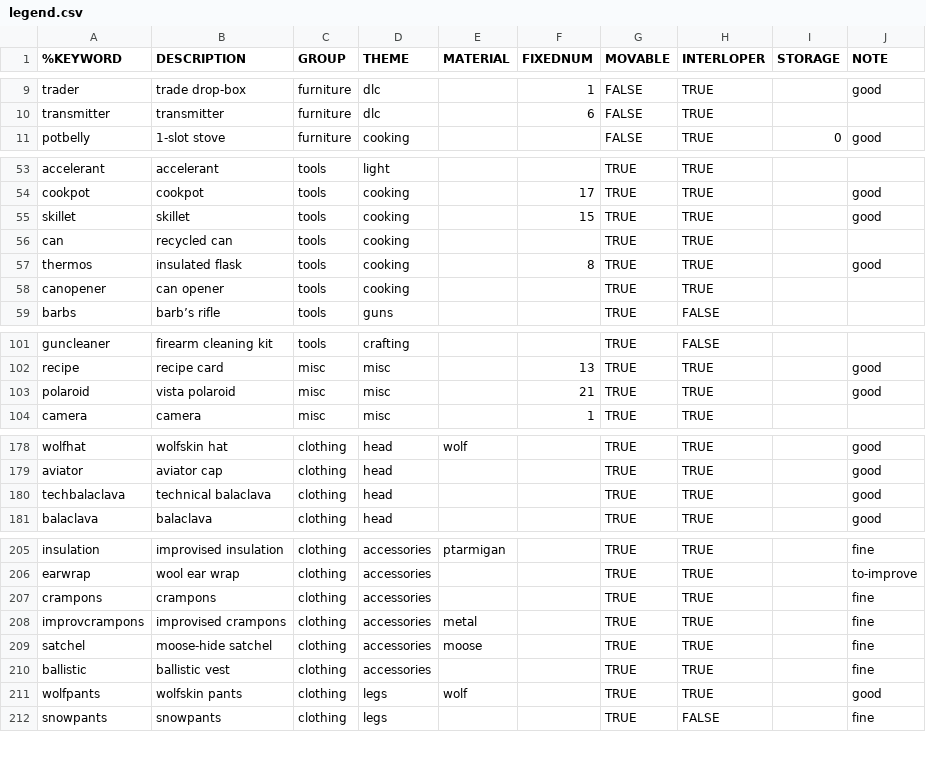
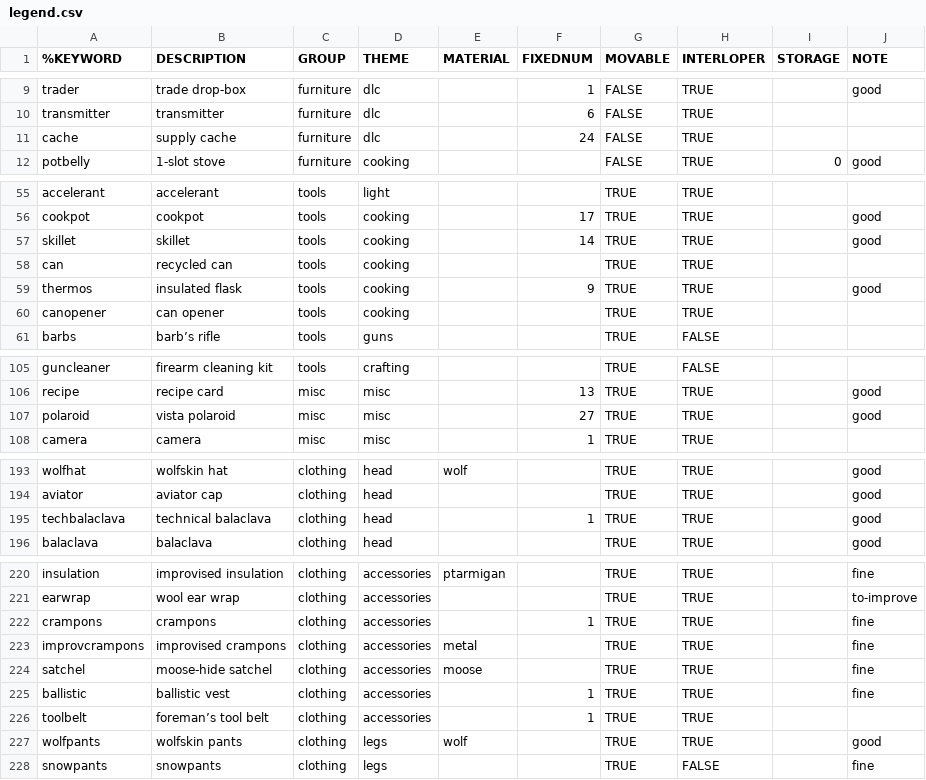
Before and after one commit to intervexual/TLDBaseViz, a CSV file: legend.csv, drawn as a sheet; only a part is shown, gaps mark what is left out; the diff covers the shown part only.

```diff
--- a/legend.csv
+++ b/legend.csv
@@ -10,2 +10,3 @@ trader	trade drop-box	furniture	dlc		1	FALSE	TRUE		good
 transmitter	transmitter	furniture	dlc		6	FALSE	TRUE		
+cache	supply cache	furniture	dlc		24	FALSE	TRUE		
 potbelly	1-slot stove	furniture	cooking			FALSE	TRUE	0	good
@@ -54,5 +56,5 @@ accelerant	accelerant	tools	light			TRUE	TRUE
 cookpot	cookpot	tools	cooking		17	TRUE	TRUE		good
-skillet	skillet	tools	cooking		15	TRUE	TRUE		good
+skillet	skillet	tools	cooking		14	TRUE	TRUE		good
 can	recycled can	tools	cooking			TRUE	TRUE		
-thermos	insulated flask	tools	cooking		8	TRUE	TRUE		good
+thermos	insulated flask	tools	cooking		9	TRUE	TRUE		good
 canopener	can opener	tools	cooking			TRUE	TRUE		
@@ -102,3 +106,3 @@ guncleaner	firearm cleaning kit	tools	crafting			TRUE	FALSE
 recipe	recipe card	misc	misc		13	TRUE	TRUE		good
-polaroid	vista polaroid	misc	misc		21	TRUE	TRUE		good
+polaroid	vista polaroid	misc	misc		27	TRUE	TRUE		good
 camera	camera	misc	misc		1	TRUE	TRUE		
@@ -179,3 +194,3 @@ wolfhat	wolfskin hat	clothing	head	wolf		TRUE	TRUE		good
 aviator	aviator cap	clothing	head			TRUE	TRUE		good
-techbalaclava	technical balaclava	clothing	head			TRUE	TRUE		good
+techbalaclava	technical balaclava	clothing	head		1	TRUE	TRUE		good
 balaclava	balaclava	clothing	head			TRUE	TRUE		good
@@ -206,6 +221,7 @@ insulation	improvised insulation	clothing	accessories	ptarmigan		TRUE	TRUE		fine
 earwrap	wool ear wrap	clothing	accessories			TRUE	TRUE		to-improve
-crampons	crampons	clothing	accessories			TRUE	TRUE		fine
+crampons	crampons	clothing	accessories		1	TRUE	TRUE		fine
 improvcrampons	improvised crampons	clothing	accessories	metal		TRUE	TRUE		fine
 satchel	moose-hide satchel	clothing	accessories	moose		TRUE	TRUE		fine
-ballistic	ballistic vest	clothing	accessories			TRUE	TRUE		fine
+ballistic	ballistic vest	clothing	accessories		1	TRUE	TRUE		fine
+toolbelt	foreman’s tool belt	clothing	accessories		1	TRUE	TRUE		
 wolfpants	wolfskin pants	clothing	legs	wolf		TRUE	TRUE		good
```
Also changed, not shown: 14 added rows, 6 moved rows and 14 edited cells elsewhere in this file, 35 other files.
